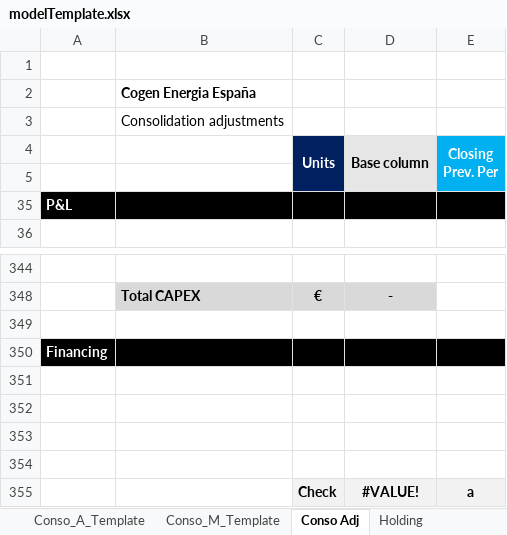
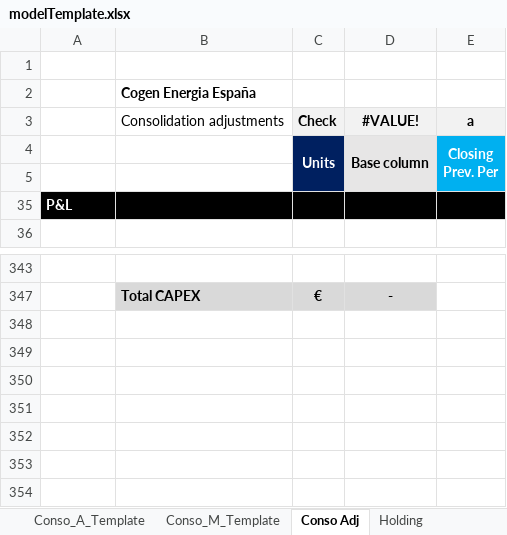
Before and after one commit to dpalumbo1510/financial-model, an Excel workbook: templates/modelTemplate.xlsx, sheet Conso Adj, drawn as a sheet; only a part is shown, gaps mark what is left out; values as stored, in another font and other column widths than the file's, no borders; charts and pictures and conditional formats not drawn; removed rows and columns are numbered as before the commit, all else as after; the diff names each change by its address in the sheet, - before the commit and + after, or states it on an @@ line.

```diff
--- a/templates/modelTemplate.xlsx (sheet Conso Adj)
+++ b/templates/modelTemplate.xlsx (sheet Conso Adj)
-row 3:  | Consolidation adjustments
+row 3:  | Consolidation adjustments | Check | #VALUE! | a
-row 349: (empty)
-row 350: Financing
-row 351: (empty)
-row 352: (empty)
-row 353: (empty)
-row 354: (empty)
-row 355:  |  | Check | #VALUE! | a
```
Also changed, not shown: sheet Conso_A_Template, sheet Conso_M_Template, sheet PlantTemplate, sheet Holding, formulas that keep their value, hidden cells, charts or pictures, 3 other files.
